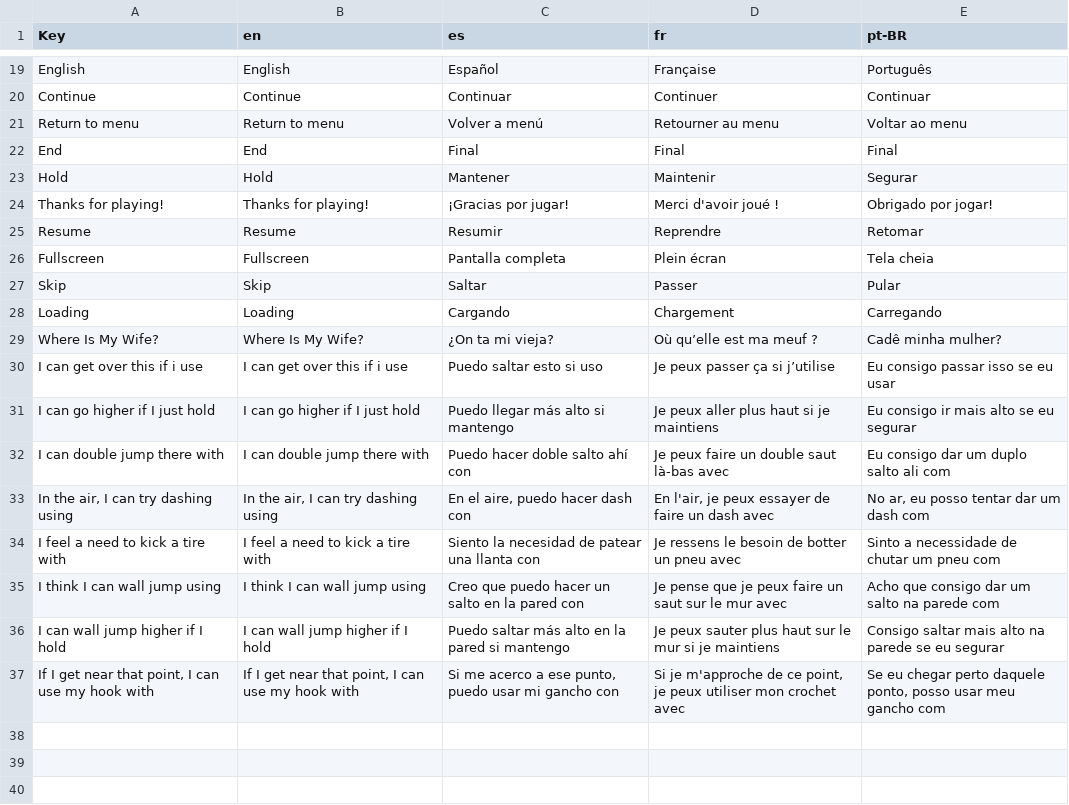
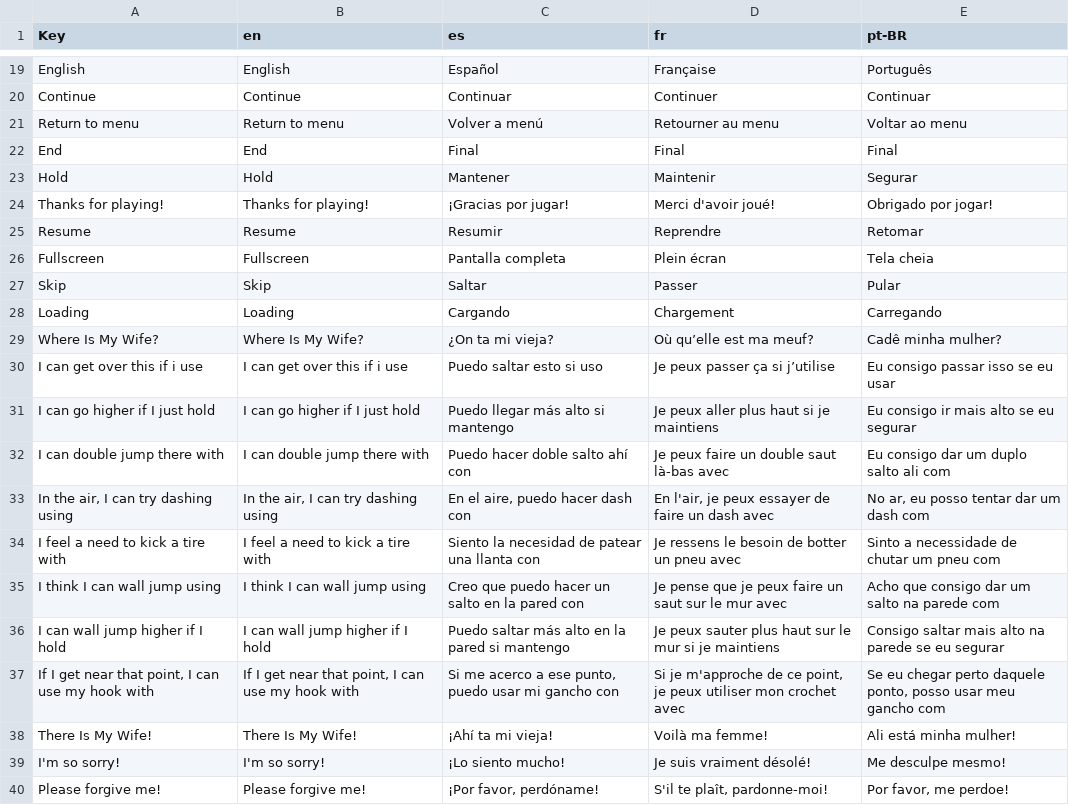
Before and after one commit to Blamcho/where-is-my-wife, a CSV file: Where_Is_My_Wife/Assets/Resources/Localization.csv, drawn as a sheet; only a part is shown, gaps mark what is left out.

```diff
--- a/Where_Is_My_Wife/Assets/Resources/Localization.csv
+++ b/Where_Is_My_Wife/Assets/Resources/Localization.csv
@@ -23,3 +23,3 @@ End,End,Final,Final,Final
 Hold,Hold,Mantener,Maintenir,Segurar
-Thanks for playing!,Thanks for playing!,¡Gracias por jugar!,Merci d'avoir joué !,Obrigado por jogar!
+Thanks for playing!,Thanks for playing!,¡Gracias por jugar!,Merci d'avoir joué!,Obrigado por jogar!
 Resume,Resume,Resumir,Reprendre,Retomar
@@ -28,3 +28,3 @@ Skip,Skip,Saltar,Passer,Pular
 Loading,Loading,Cargando,Chargement,Carregando
-Where Is My Wife?,Where Is My Wife?,¿On ta mi vieja?,Où qu’elle est ma meuf ?,Cadê minha mulher?
+Where Is My Wife?,Where Is My Wife?,¿On ta mi vieja?,Où qu’elle est ma meuf?,Cadê minha mulher?
 I can get over this if i use,I can get over this if i use,Puedo saltar esto si uso,Je peux passer ça si j’utilise,Eu consigo passar isso se eu usar
@@ -37 +37,4 @@ I can wall jump higher if I hold,I can wall jump higher if I hold,Puedo saltar m
 "If I get near that point, I can use my hook with","If I get near that point, I can use my hook with","Si me acerco a ese punto, puedo usar mi gancho con","Si je m'approche de ce point, je peux utiliser mon crochet avec","Se eu chegar perto daquele ponto, posso usar meu gancho com"
+There Is My Wife!,There Is My Wife!,¡Ahí ta mi vieja!,Voilà ma femme!,Ali está minha mulher!
+I'm so sorry!,I'm so sorry!,¡Lo siento mucho!,Je suis vraiment désolé!,Me desculpe mesmo!
+Please forgive me!,Please forgive me!,"¡Por favor, perdóname!","S'il te plaît, pardonne-moi!","Por favor, me perdoe!"
```
Also changed, not shown: 3 other files.
